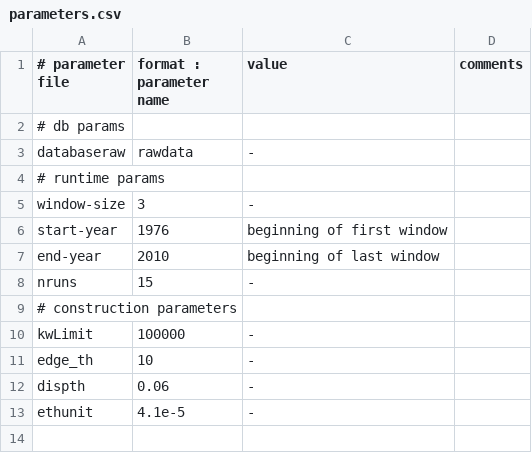
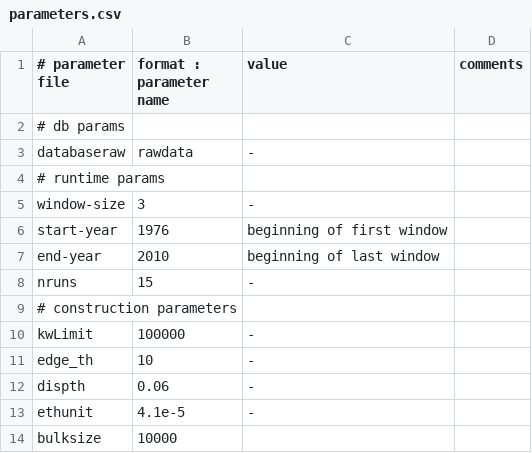
Before and after one commit to JusteRaimbault/InnovationDiffusion, a CSV file: Models/DataProcessing/conf/parameters.csv, drawn as a sheet; the diff names each change by its address in the sheet, - before the commit and + after, or states it on an @@ line.

Commit message:
data_collection

```diff
--- a/Models/DataProcessing/conf/parameters.csv
+++ b/Models/DataProcessing/conf/parameters.csv
+row 14: bulksize | 10000
```
Also changed, not shown: 7 other files.
